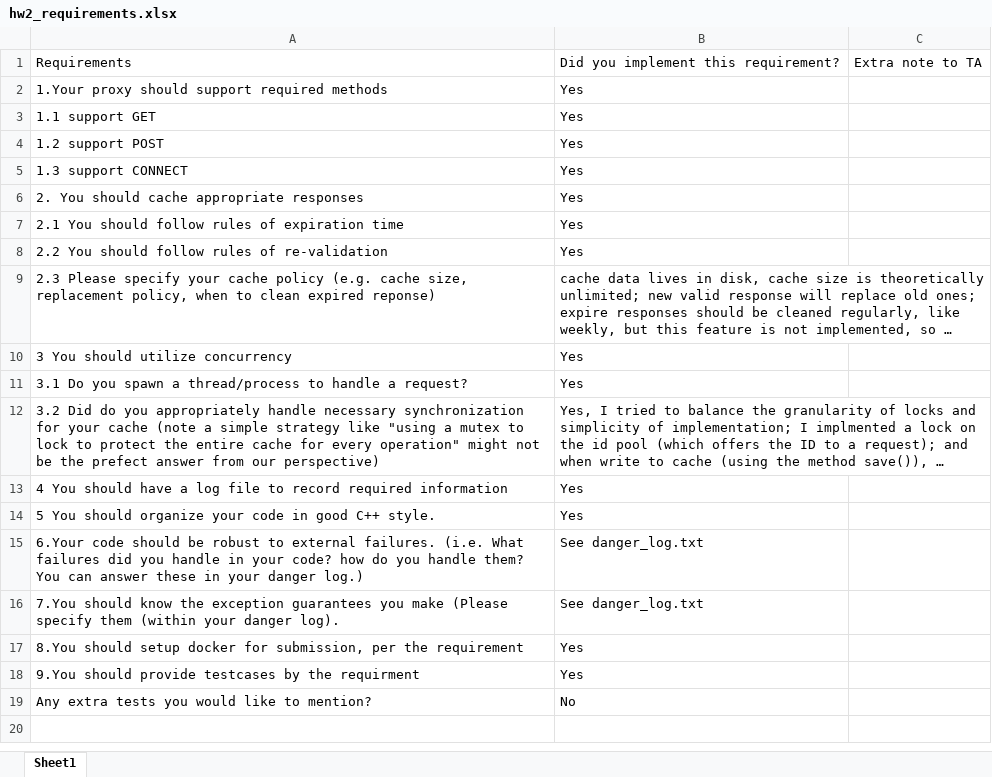
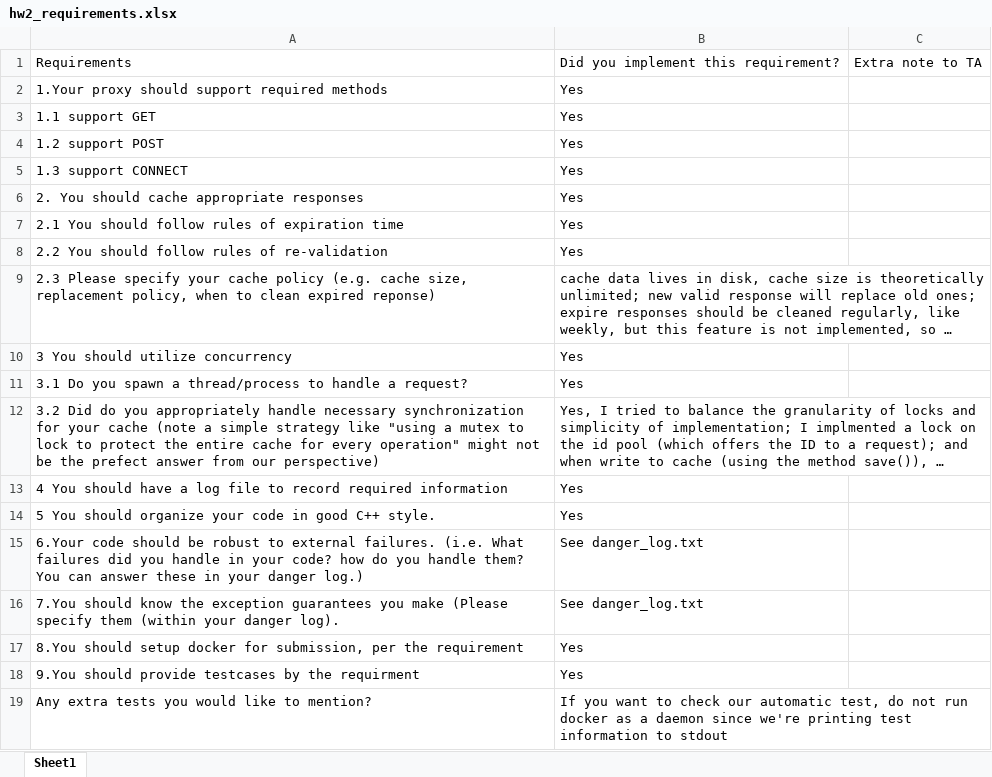
Before and after one commit to jingyi-xie/HTTP-Caching-Proxy, an Excel workbook: hw2_requirements.xlsx, sheet Sheet1, drawn as a sheet; long unchanged cells end in …; values as stored, in another font and other column widths than the file's, no borders; the diff names each change by its address in the sheet, - before the commit and + after, or states it on an @@ line.

Commit message:
add one test case

```diff
--- a/hw2_requirements.xlsx (sheet Sheet1)
+++ b/hw2_requirements.xlsx (sheet Sheet1)
-B19: No
+B19: If you want to check our automatic test, do not run docker as a daemon since we're printing test information to stdout
```
Also changed, not shown: 5 other files.
